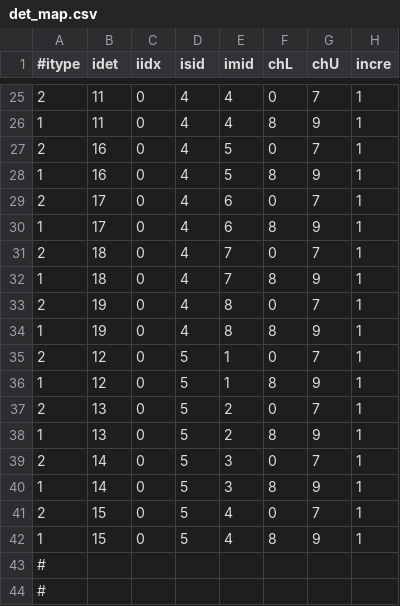
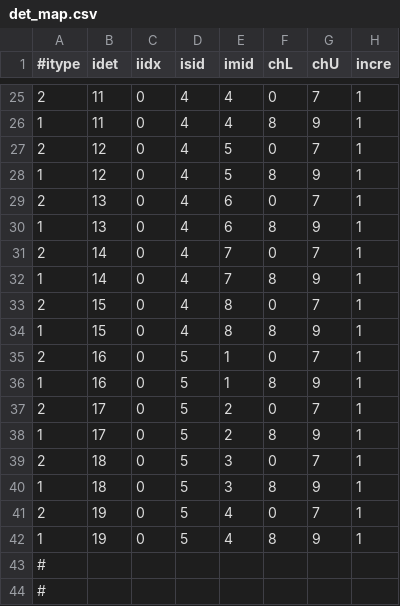
Before and after one commit to ShortLJ/NKFADC_Unpacker2, a CSV file: config/DetMap/KO_25_07/det_map.csv, drawn as a sheet; only a part is shown, gaps mark what is left out.

Commit message:
recovered swapping modules in sid4,5

```diff
--- a/config/DetMap/KO_25_07/det_map.csv
+++ b/config/DetMap/KO_25_07/det_map.csv
@@ -26,18 +26,18 @@
 1,11,0,4,4,8,9,1
-2,16,0,4,5,0,7,1
-1,16,0,4,5,8,9,1
-2,17,0,4,6,0,7,1
-1,17,0,4,6,8,9,1
-2,18,0,4,7,0,7,1
-1,18,0,4,7,8,9,1
-2,19,0,4,8,0,7,1
-1,19,0,4,8,8,9,1
-2,12,0,5,1,0,7,1
-1,12,0,5,1,8,9,1
-2,13,0,5,2,0,7,1
-1,13,0,5,2,8,9,1
-2,14,0,5,3,0,7,1
-1,14,0,5,3,8,9,1
-2,15,0,5,4,0,7,1
-1,15,0,5,4,8,9,1
+2,12,0,4,5,0,7,1
+1,12,0,4,5,8,9,1
+2,13,0,4,6,0,7,1
+1,13,0,4,6,8,9,1
+2,14,0,4,7,0,7,1
+1,14,0,4,7,8,9,1
+2,15,0,4,8,0,7,1
+1,15,0,4,8,8,9,1
+2,16,0,5,1,0,7,1
+1,16,0,5,1,8,9,1
+2,17,0,5,2,0,7,1
+1,17,0,5,2,8,9,1
+2,18,0,5,3,0,7,1
+1,18,0,5,3,8,9,1
+2,19,0,5,4,0,7,1
+1,19,0,5,4,8,9,1
 #,,,,,,,
```
